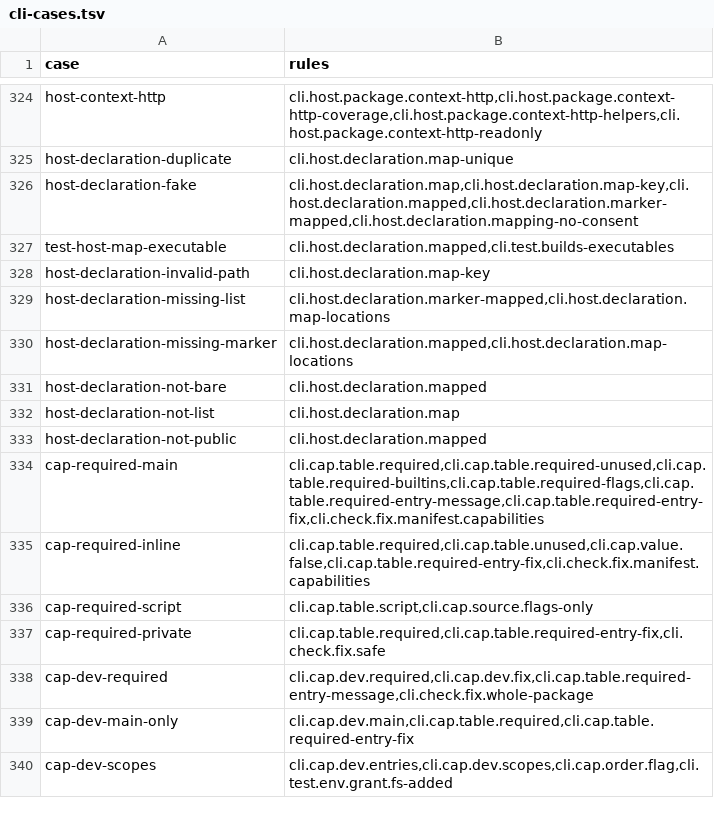
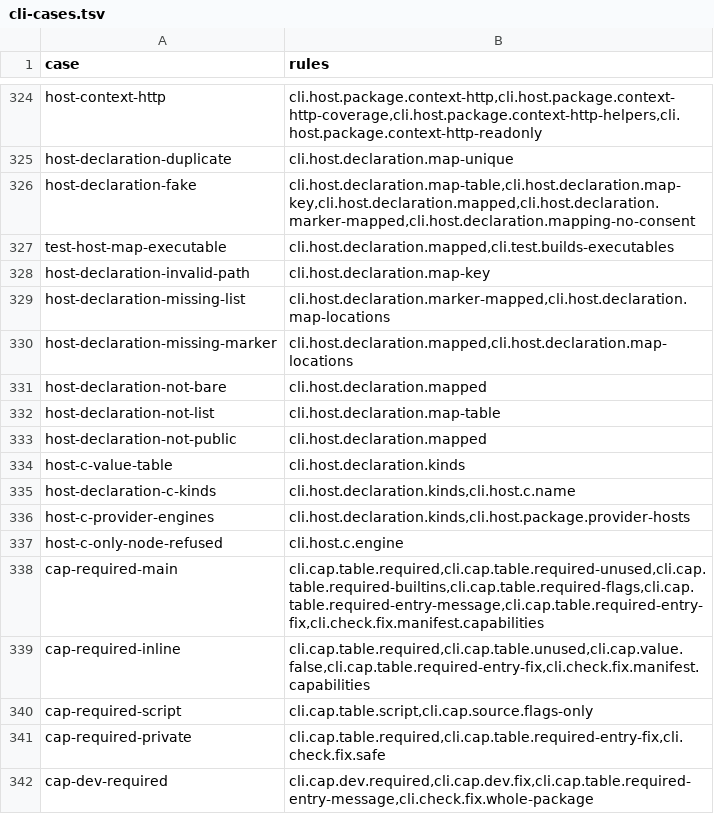
Before and after one commit to HerringtonDarkholme/hd-lang, a TSV file: spec/conformance/cli-cases.tsv, drawn as a sheet; only a part is shown, gaps mark what is left out; the shorter side is filled out with more unchanged rows.

```diff
--- a/spec/conformance/cli-cases.tsv
+++ b/spec/conformance/cli-cases.tsv
@@ -325,3 +325,3 @@ host-context-http	cli.host.package.context-http,cli.host.package.context-http-co
 host-declaration-duplicate	cli.host.declaration.map-unique
-host-declaration-fake	cli.host.declaration.map,cli.host.declaration.map-key,cli.host.declaration.mapped,cli.host.declaration.marker-mapped,cli.host.declaration.mapping-no-consent
+host-declaration-fake	cli.host.declaration.map-table,cli.host.declaration.map-key,cli.host.declaration.mapped,cli.host.declaration.marker-mapped,cli.host.declaration.mapping-no-consent
 test-host-map-executable	cli.host.declaration.mapped,cli.test.builds-executables
@@ -331,4 +331,8 @@ host-declaration-missing-marker	cli.host.declaration.mapped,cli.host.declaration
 host-declaration-not-bare	cli.host.declaration.mapped
-host-declaration-not-list	cli.host.declaration.map
+host-declaration-not-list	cli.host.declaration.map-table
 host-declaration-not-public	cli.host.declaration.mapped
+host-c-value-table	cli.host.declaration.kinds
+host-declaration-c-kinds	cli.host.declaration.kinds,cli.host.c.name
+host-c-provider-engines	cli.host.declaration.kinds,cli.host.package.provider-hosts
+host-c-only-node-refused	cli.host.c.engine
 cap-required-main	cli.cap.table.required,cli.cap.table.required-unused,cli.cap.table.required-builtins,cli.cap.table.required-flags,cli.cap.table.required-entry-message,cli.cap.table.required-entry-fix,cli.check.fix.manifest.capabilities
```
Also changed, not shown: spec/conformance/examples.tsv, 33 other files.
